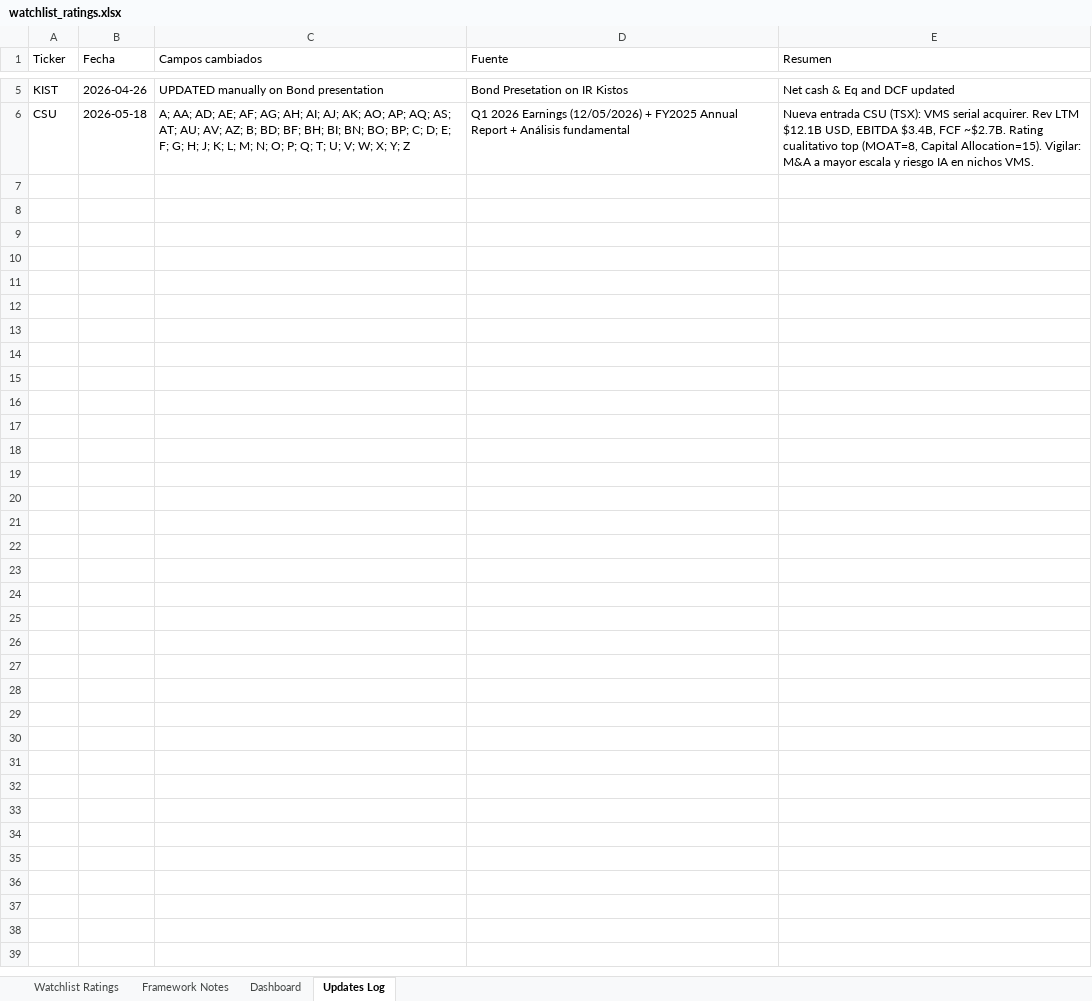
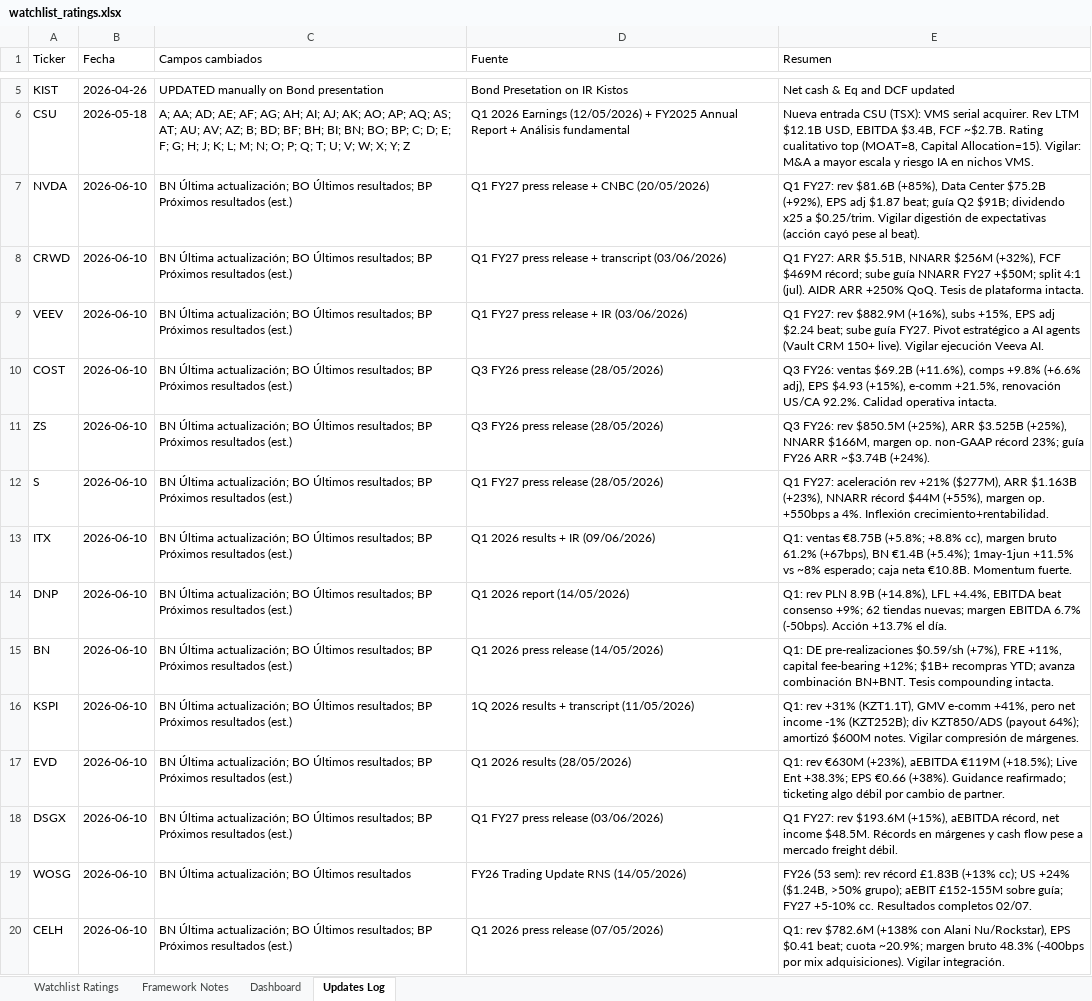
Before and after one commit to boletix/watchlist-dashboard, an Excel workbook: data/raw/watchlist_ratings.xlsx, sheet Updates Log, drawn as a sheet; only a part is shown, gaps mark what is left out; values as stored, in another font and other column widths than the file's, no borders; the diff names each change by its address in the sheet, - before the commit and + after, or states it on an @@ line.

Commit message:
v2.2: revision publicaciones may-jun26 (14 tickers) + updates feed, deltas strip, calendario est., history ±1σ, backtest drawdown, mobile sidebar

```diff
--- a/data/raw/watchlist_ratings.xlsx (sheet Updates Log)
+++ b/data/raw/watchlist_ratings.xlsx (sheet Updates Log)
+row 7: NVDA | 2026-06-10 | BN Última actualización; BO Últimos resultados; BP Próximos resultados (est.) | Q1 FY27 press release + CNBC (20/05/2026) | Q1 FY27: rev $81.6B (+85%), Data Center $75.2B (+92%), EPS adj $1.87 beat; guía Q2 $91B; dividendo x25 a $0.25/trim. Vigilar digestión de expectativas (acción cayó pese al beat).
+row 8: CRWD | 2026-06-10 | BN Última actualización; BO Últimos resultados; BP Próximos resultados (est.) | Q1 FY27 press release + transcript (03/06/2026) | Q1 FY27: ARR $5.51B, NNARR $256M (+32%), FCF $469M récord; sube guía NNARR FY27 +$50M; split 4:1 (jul). AIDR ARR +250% QoQ. Tesis de plataforma intacta.
+row 9: VEEV | 2026-06-10 | BN Última actualización; BO Últimos resultados; BP Próximos resultados (est.) | Q1 FY27 press release + IR (03/06/2026) | Q1 FY27: rev $882.9M (+16%), subs +15%, EPS adj $2.24 beat; sube guía FY27. Pivot estratégico a AI agents (Vault CRM 150+ live). Vigilar ejecución Veeva AI.
+row 10: COST | 2026-06-10 | BN Última actualización; BO Últimos resultados; BP Próximos resultados (est.) | Q3 FY26 press release (28/05/2026) | Q3 FY26: ventas $69.2B (+11.6%), comps +9.8% (+6.6% adj), EPS $4.93 (+15%), e-comm +21.5%, renovación US/CA 92.2%. Calidad operativa intacta.
+row 11: ZS | 2026-06-10 | BN Última actualización; BO Últimos resultados; BP Próximos resultados (est.) | Q3 FY26 press release (28/05/2026) | Q3 FY26: rev $850.5M (+25%), ARR $3.525B (+25%), NNARR $166M, margen op. non-GAAP récord 23%; guía FY26 ARR ~$3.74B (+24%).
+row 12: S | 2026-06-10 | BN Última actualización; BO Últimos resultados; BP Próximos resultados (est.) | Q1 FY27 press release (28/05/2026) | Q1 FY27: aceleración rev +21% ($277M), ARR $1.163B (+23%), NNARR récord $44M (+55%), margen op. +550bps a 4%. Inflexión crecimiento+rentabilidad.
+row 13: ITX | 2026-06-10 | BN Última actualización; BO Últimos resultados; BP Próximos resultados (est.) | Q1 2026 results + IR (09/06/2026) | Q1: ventas €8.75B (+5.8%; +8.8% cc), margen bruto 61.2% (+67bps), BN €1.4B (+5.4%); 1may-1jun +11.5% vs ~8% esperado; caja neta €10.8B. Momentum fuerte.
+row 14: DNP | 2026-06-10 | BN Última actualización; BO Últimos resultados; BP Próximos resultados (est.) | Q1 2026 report (14/05/2026) | Q1: rev PLN 8.9B (+14.8%), LFL +4.4%, EBITDA beat consenso +9%; 62 tiendas nuevas; margen EBITDA 6.7% (-50bps). Acción +13.7% el día.
+row 15: BN | 2026-06-10 | BN Última actualización; BO Últimos resultados; BP Próximos resultados (est.) | Q1 2026 press release (14/05/2026) | Q1: DE pre-realizaciones $0.59/sh (+7%), FRE +11%, capital fee-bearing +12%; $1B+ recompras YTD; avanza combinación BN+BNT. Tesis compounding intacta.
+row 16: KSPI | 2026-06-10 | BN Última actualización; BO Últimos resultados; BP Próximos resultados (est.) | 1Q 2026 results + transcript (11/05/2026) | Q1: rev +31% (KZT1.1T), GMV e-comm +41%, pero net income -1% (KZT252B); div KZT850/ADS (payout 64%); amortizó $600M notes. Vigilar compresión de márgenes.
+row 17: EVD | 2026-06-10 | BN Última actualización; BO Últimos resultados; BP Próximos resultados (est.) | Q1 2026 results (28/05/2026) | Q1: rev €630M (+23%), aEBITDA €119M (+18.5%); Live Ent +38.3%; EPS €0.66 (+38%). Guidance reafirmado; ticketing algo débil por cambio de partner.
+row 18: DSGX | 2026-06-10 | BN Última actualización; BO Últimos resultados; BP Próximos resultados (est.) | Q1 FY27 press release (03/06/2026) | Q1 FY27: rev $193.6M (+15%), aEBITDA récord, net income $48.5M. Récords en márgenes y cash flow pese a mercado freight débil.
+row 19: WOSG | 2026-06-10 | BN Última actualización; BO Últimos resultados | FY26 Trading Update RNS (14/05/2026) | FY26 (53 sem): rev récord £1.83B (+13% cc); US +24% ($1.24B, >50% grupo); aEBIT £152-155M sobre guía; FY27 +5-10% cc. Resultados completos 02/07.
+row 20: CELH | 2026-06-10 | BN Última actualización; BO Últimos resultados; BP Próximos resultados (est.) | Q1 2026 press release (07/05/2026) | Q1: rev $782.6M (+138% con Alani Nu/Rockstar), EPS $0.41 beat; cuota ~20.9%; margen bruto 48.3% (-400bps por mix adquisiciones). Vigilar integración.
```
Also changed, not shown: sheet Watchlist Ratings, 14 other files.
